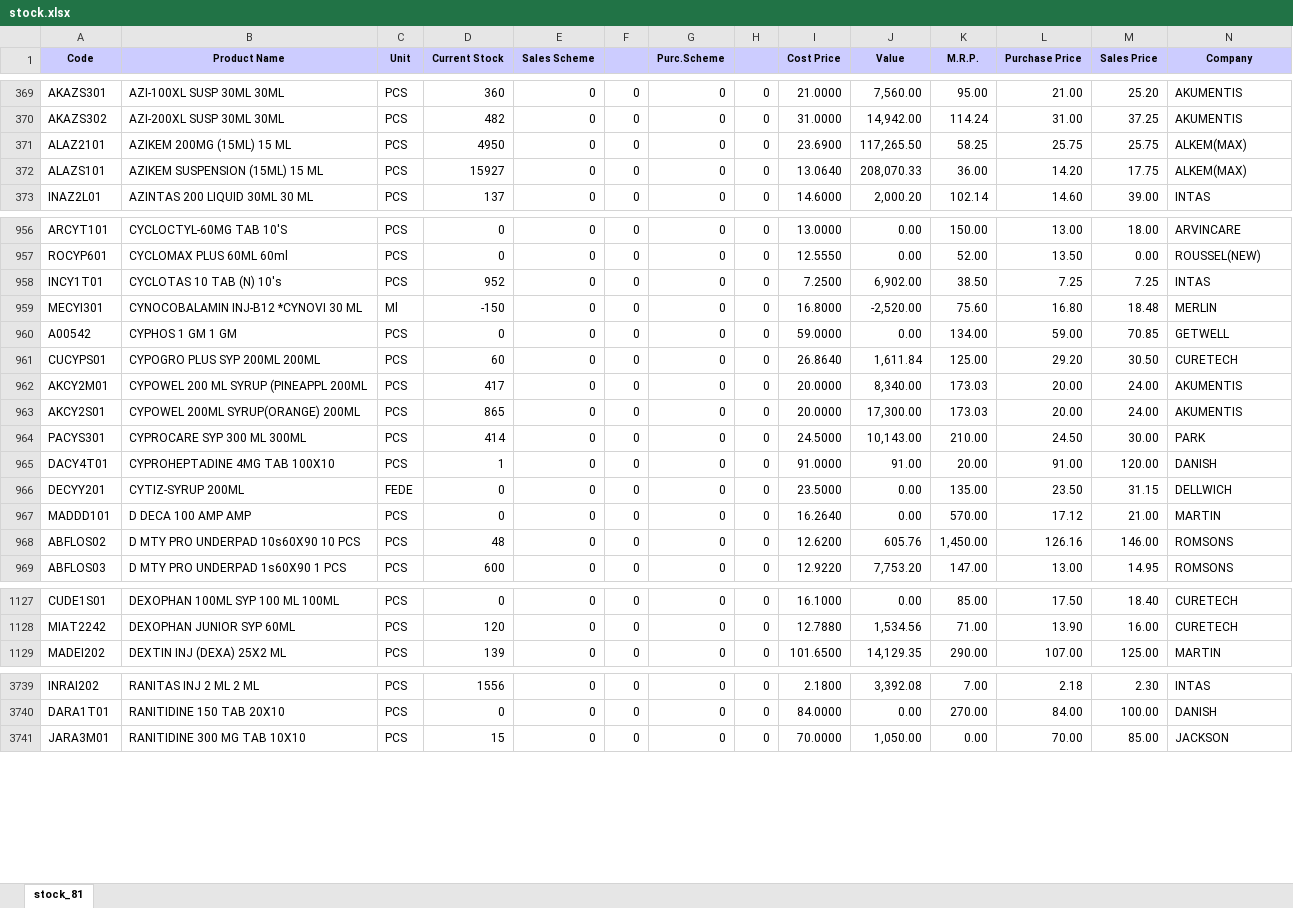
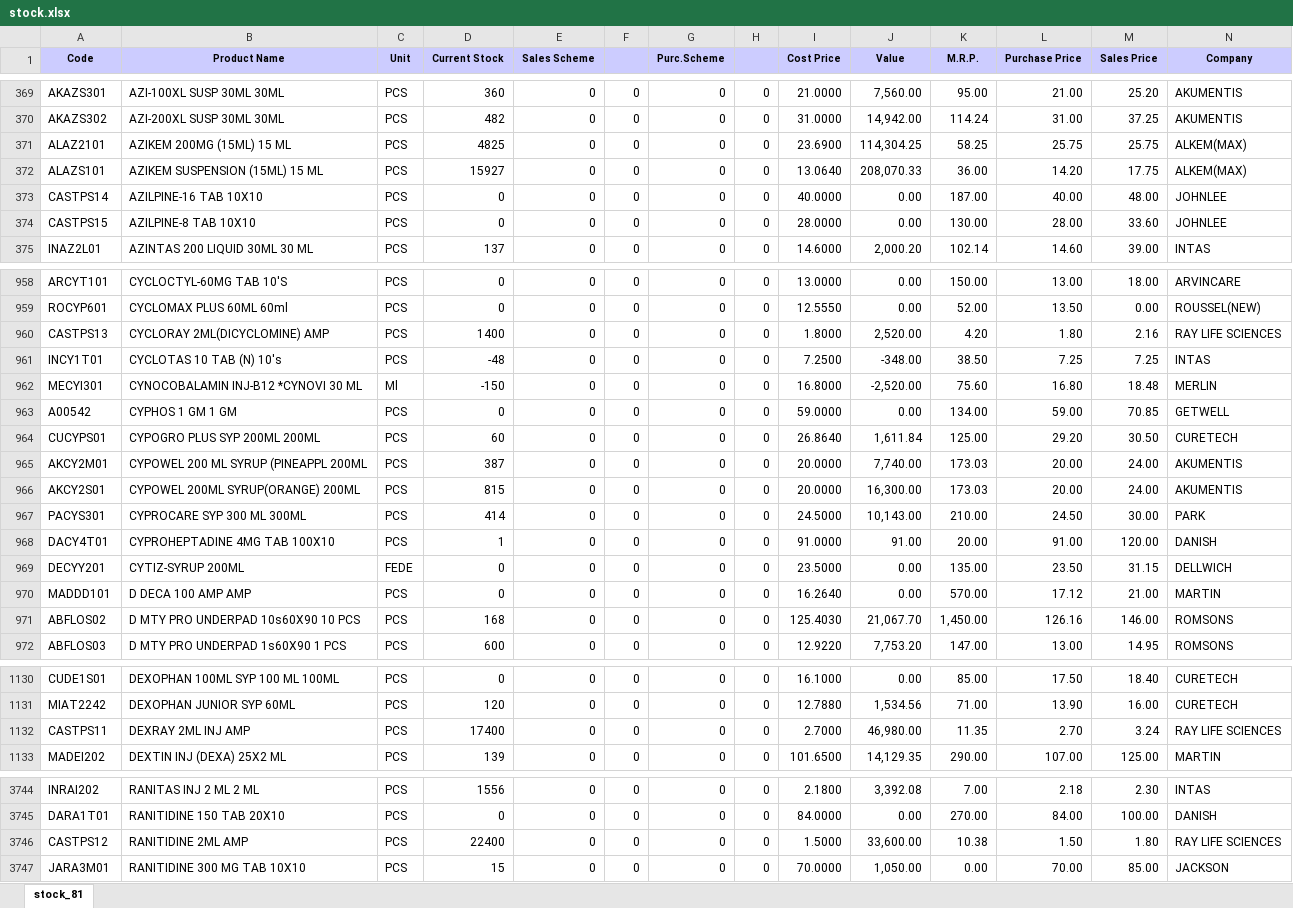
Before and after one commit to ishwarpharma/ishwarone, an Excel workbook: stock.xlsx, sheet stock_81, drawn as a sheet; only a part is shown, gaps mark what is left out; values as stored, in another font and other column widths than the file's, no borders; addresses are those after the commit; rows hold the shown columns only; the diff covers the shown part only; the diff names each change by its address in the sheet, - before the commit and + after, or states it on an @@ line.

```diff
--- a/stock.xlsx (sheet stock_81)
+++ b/stock.xlsx (sheet stock_81)
-D371 (Current Stock): 4950
+D371 (Current Stock): 4825
-J371 (Value): 117,265.50
+J371 (Value): 114,304.25
+row 373: CASTPS14 | AZILPINE-16 TAB 10X10 | PCS | 0 | 0 | 0 | 0 | 0 | 40.0000 | 0.00 | 187.00 | 40.00 | 48.00 | JOHNLEE
+row 374: CASTPS15 | AZILPINE-8 TAB 10X10 | PCS | 0 | 0 | 0 | 0 | 0 | 28.0000 | 0.00 | 130.00 | 28.00 | 33.60 | JOHNLEE
+row 960: CASTPS13 | CYCLORAY 2ML(DICYCLOMINE) AMP | PCS | 1400 | 0 | 0 | 0 | 0 | 1.8000 | 2,520.00 | 4.20 | 1.80 | 2.16 | RAY LIFE SCIENCES
-D961 (Current Stock): 952
+D961 (Current Stock): -48
-J961 (Value): 6,902.00
+J961 (Value): -348.00
-D965 (Current Stock): 417
+D965 (Current Stock): 387
-J965 (Value): 8,340.00
+J965 (Value): 7,740.00
-D966 (Current Stock): 865
+D966 (Current Stock): 815
-J966 (Value): 17,300.00
+J966 (Value): 16,300.00
-D971 (Current Stock): 48
+D971 (Current Stock): 168
-I971 (Cost Price): 12.6200
+I971 (Cost Price): 125.4030
-J971 (Value): 605.76
+J971 (Value): 21,067.70
+row 1132: CASTPS11 | DEXRAY 2ML INJ AMP | PCS | 17400 | 0 | 0 | 0 | 0 | 2.7000 | 46,980.00 | 11.35 | 2.70 | 3.24 | RAY LIFE SCIENCES
+row 3746: CASTPS12 | RANITIDINE 2ML AMP | PCS | 22400 | 0 | 0 | 0 | 0 | 1.5000 | 33,600.00 | 10.38 | 1.50 | 1.80 | RAY LIFE SCIENCES
```
Also changed, not shown: 1 added row and 1384 edited cells elsewhere in this sheet.
